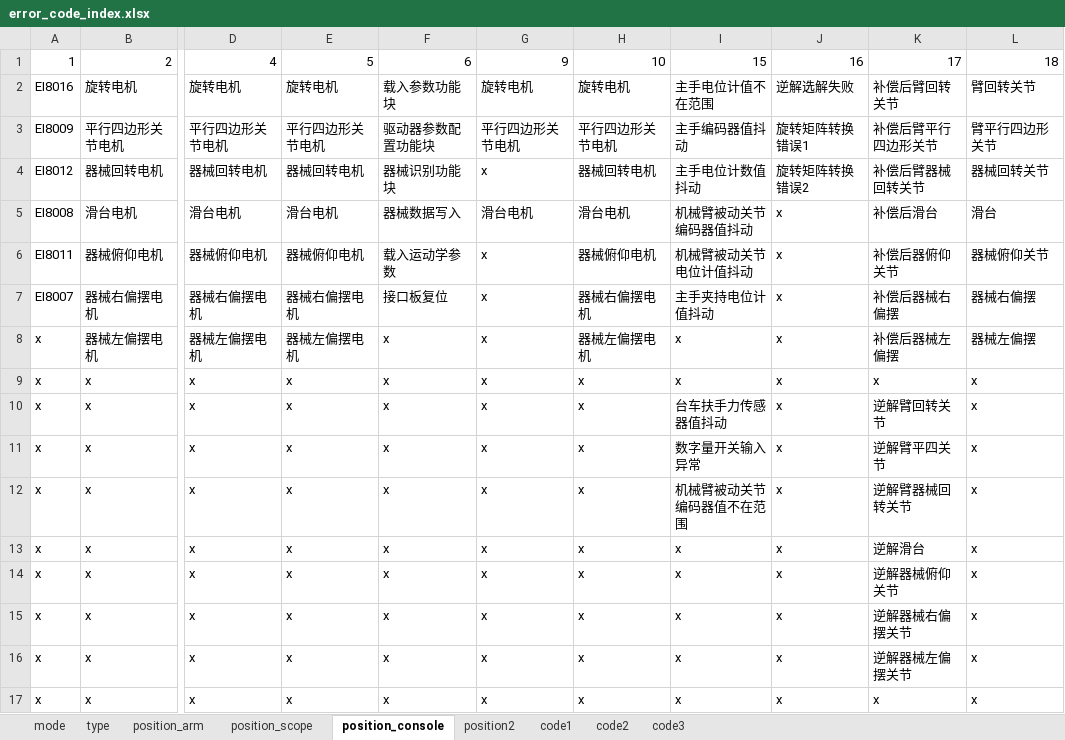
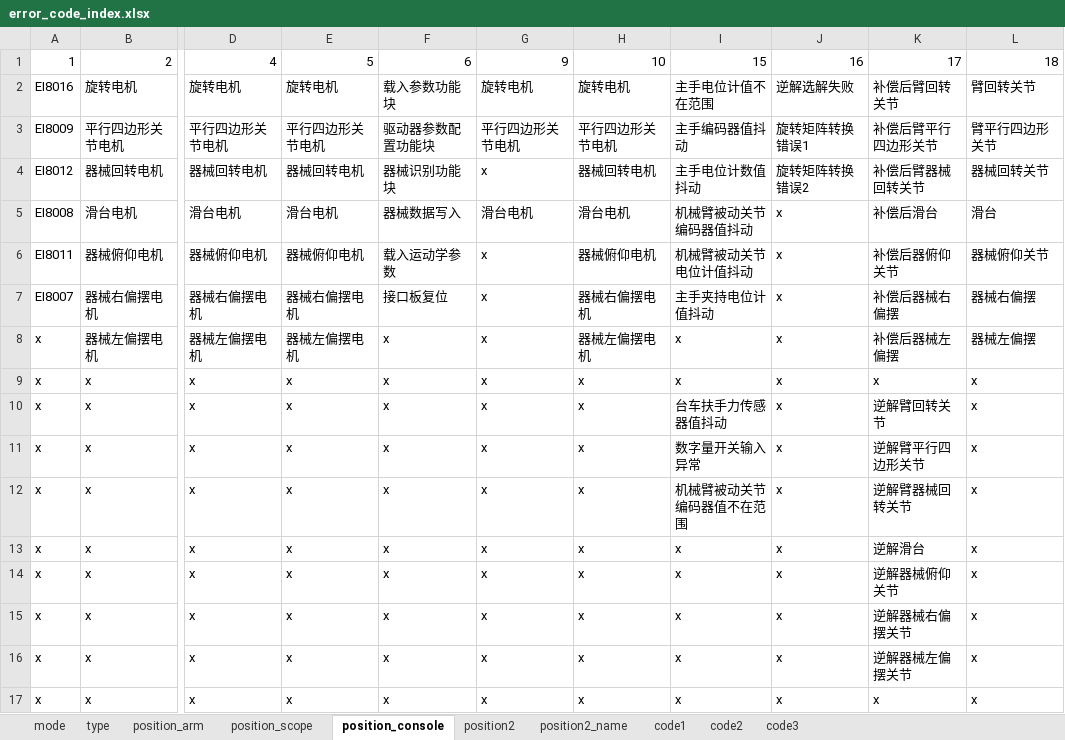
Before and after one commit to chino445/test, an Excel workbook: error_code_index.xlsx, sheet position_console, drawn as a sheet; only a part is shown, gaps mark what is left out; values as stored, in another font and other column widths than the file's, no borders; the diff names each change by its address in the sheet, - before the commit and + after, or states it on an @@ line.

```diff
--- a/error_code_index.xlsx (sheet position_console)
+++ b/error_code_index.xlsx (sheet position_console)
+sheet tab: position2_name
-K11: 逆解臂平四关节
+K11: 逆解臂平行四边形关节
```
Also changed, not shown: sheet position2, sheet position_scope, sheet position_arm, 1 other file.
